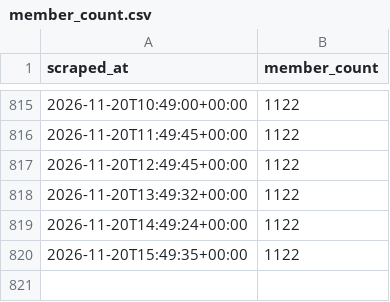
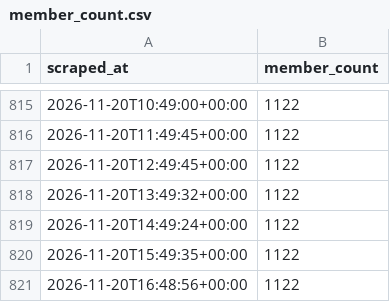
Before and after one commit to 40SAR-Data-Team/BdeAnnivVirtChallenge, a CSV file: backend/members/member_count.csv, drawn as a sheet; only a part is shown, gaps mark what is left out.

```diff
--- a/backend/members/member_count.csv
+++ b/backend/members/member_count.csv
@@ -820 +820,2 @@ scraped_at,member_count
 2026-11-20T15:49:35+00:00,1122
+2026-11-20T16:48:56+00:00,1122
```
Also changed, not shown: 3 other files.
